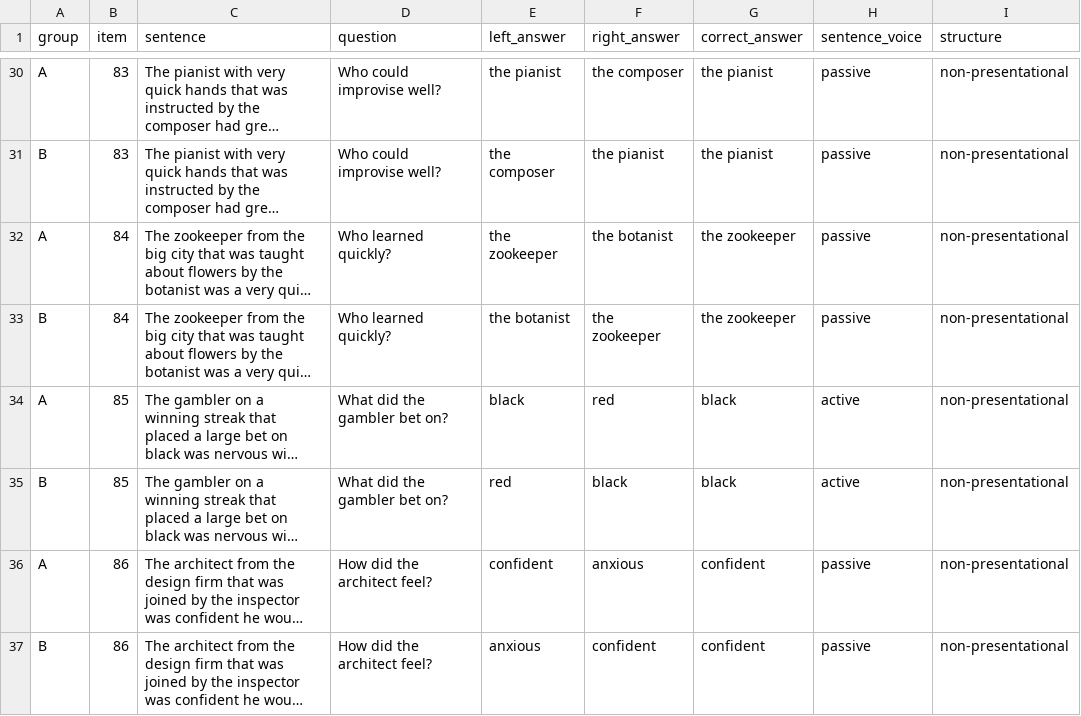
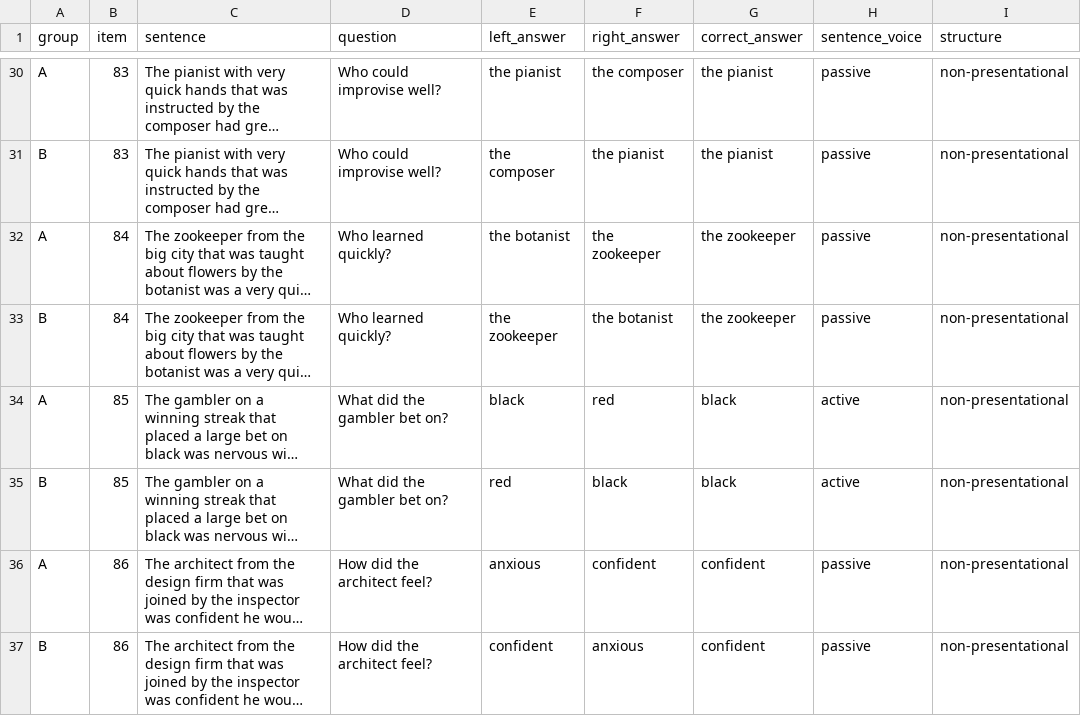
Before and after one commit to mawilson1234/Pig, a CSV file: chunk_includes/fillers_nonpres.csv, drawn as a sheet; only a part is shown, gaps mark what is left out; long unchanged cells end in …; the diff covers the shown part only; the diff names each change by its address in the sheet, - before the commit and + after, or states it on an @@ line.

```diff
--- a/chunk_includes/fillers_nonpres.csv
+++ b/chunk_includes/fillers_nonpres.csv
-E32 (left_answer): the zookeeper
+E32 (left_answer): the botanist
-F32 (right_answer): the botanist
+F32 (right_answer): the zookeeper
-E33 (left_answer): the botanist
+E33 (left_answer): the zookeeper
-F33 (right_answer): the zookeeper
+F33 (right_answer): the botanist
-E36 (left_answer): confident
+E36 (left_answer): anxious
-F36 (right_answer): anxious
+F36 (right_answer): confident
-E37 (left_answer): anxious
+E37 (left_answer): confident
-F37 (right_answer): confident
+F37 (right_answer): anxious
```
Also changed, not shown: 28 edited cells elsewhere in this file, chunk_includes/dative.csv, chunk_includes/experiencer.csv, 3 other files.
